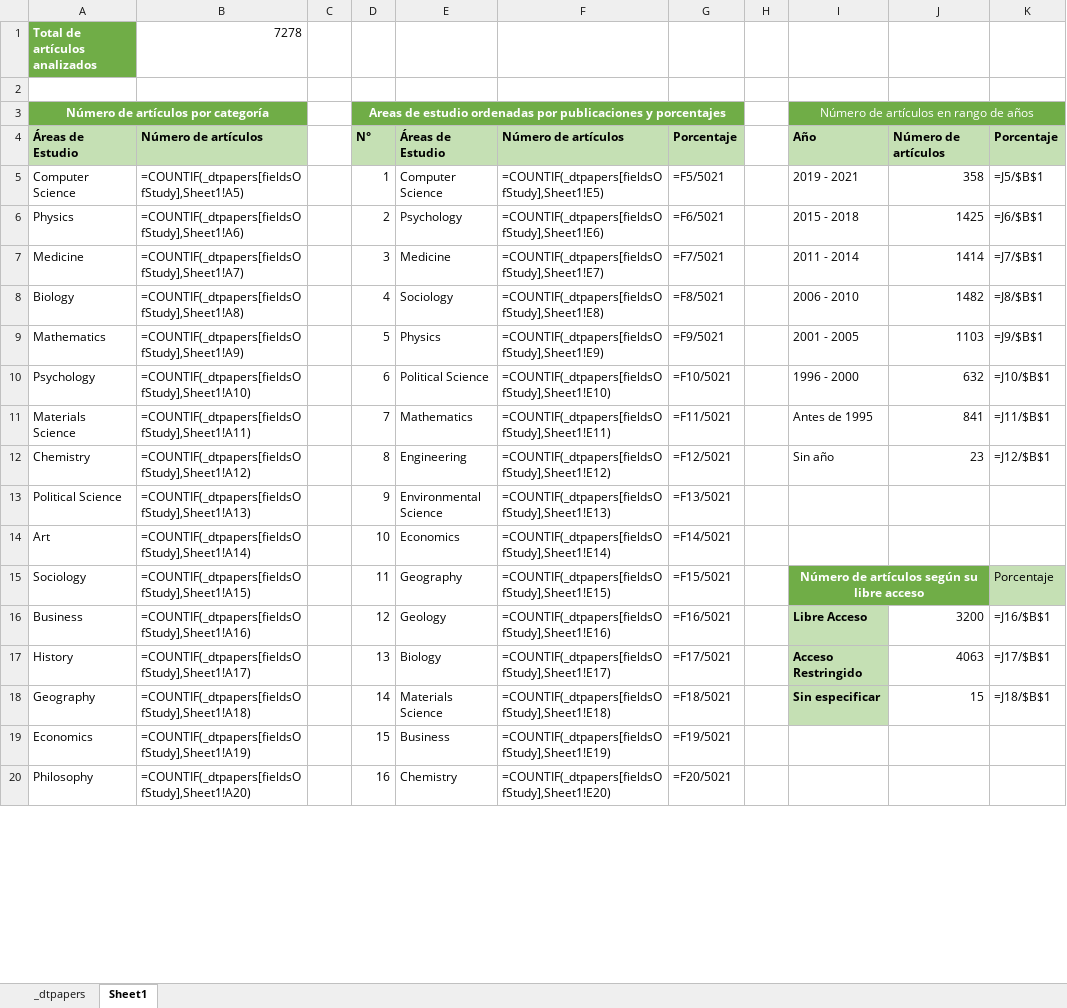
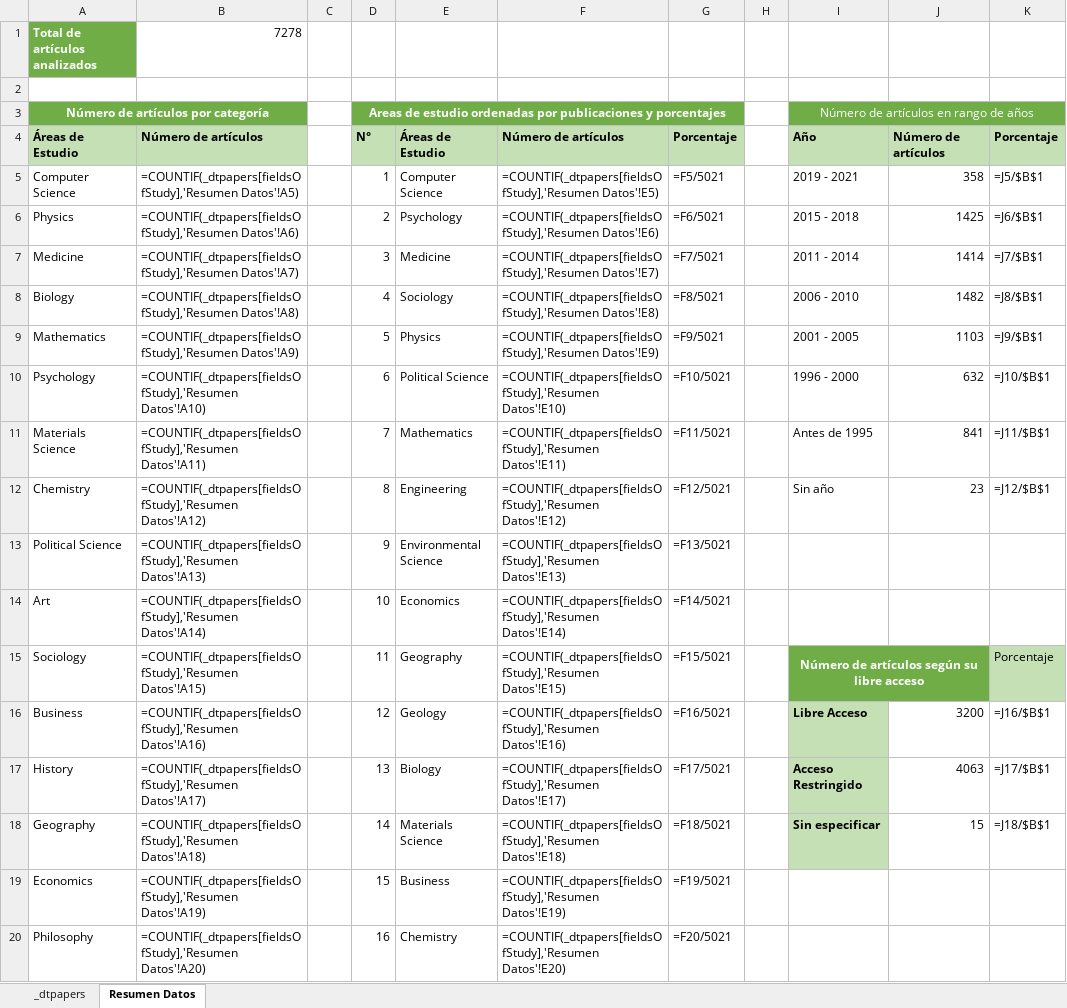
Before and after one commit to BryanSTV25/PRA1_Publicaciones_Cientf, an Excel workbook: Data Papers.xlsx, sheet Resumen Datos, drawn as a sheet; only a part is shown; values as stored, in another font and other column widths than the file's, no borders; formulas are shown in place of their values; charts and pictures not drawn; the diff covers the shown part only; the diff names each change by its address in the sheet, - before the commit and + after, or states it on an @@ line.

```diff
--- a/Data Papers.xlsx (sheet Resumen Datos)
+++ b/Data Papers.xlsx (sheet Resumen Datos)
-sheet tab: Sheet1
+sheet tab: Resumen Datos
-B5: =COUNTIF(_dtpapers[fieldsOfStudy],Sheet1!A5)
+B5: =COUNTIF(_dtpapers[fieldsOfStudy],'Resumen Datos'!A5)
-F5: =COUNTIF(_dtpapers[fieldsOfStudy],Sheet1!E5)
+F5: =COUNTIF(_dtpapers[fieldsOfStudy],'Resumen Datos'!E5)
-B6: =COUNTIF(_dtpapers[fieldsOfStudy],Sheet1!A6)
+B6: =COUNTIF(_dtpapers[fieldsOfStudy],'Resumen Datos'!A6)
-F6: =COUNTIF(_dtpapers[fieldsOfStudy],Sheet1!E6)
+F6: =COUNTIF(_dtpapers[fieldsOfStudy],'Resumen Datos'!E6)
-B7: =COUNTIF(_dtpapers[fieldsOfStudy],Sheet1!A7)
+B7: =COUNTIF(_dtpapers[fieldsOfStudy],'Resumen Datos'!A7)
-F7: =COUNTIF(_dtpapers[fieldsOfStudy],Sheet1!E7)
+F7: =COUNTIF(_dtpapers[fieldsOfStudy],'Resumen Datos'!E7)
-B8: =COUNTIF(_dtpapers[fieldsOfStudy],Sheet1!A8)
+B8: =COUNTIF(_dtpapers[fieldsOfStudy],'Resumen Datos'!A8)
-F8: =COUNTIF(_dtpapers[fieldsOfStudy],Sheet1!E8)
+F8: =COUNTIF(_dtpapers[fieldsOfStudy],'Resumen Datos'!E8)
-B9: =COUNTIF(_dtpapers[fieldsOfStudy],Sheet1!A9)
+B9: =COUNTIF(_dtpapers[fieldsOfStudy],'Resumen Datos'!A9)
-F9: =COUNTIF(_dtpapers[fieldsOfStudy],Sheet1!E9)
+F9: =COUNTIF(_dtpapers[fieldsOfStudy],'Resumen Datos'!E9)
-B10: =COUNTIF(_dtpapers[fieldsOfStudy],Sheet1!A10)
+B10: =COUNTIF(_dtpapers[fieldsOfStudy],'Resumen Datos'!A10)
-F10: =COUNTIF(_dtpapers[fieldsOfStudy],Sheet1!E10)
+F10: =COUNTIF(_dtpapers[fieldsOfStudy],'Resumen Datos'!E10)
-B11: =COUNTIF(_dtpapers[fieldsOfStudy],Sheet1!A11)
+B11: =COUNTIF(_dtpapers[fieldsOfStudy],'Resumen Datos'!A11)
-F11: =COUNTIF(_dtpapers[fieldsOfStudy],Sheet1!E11)
+F11: =COUNTIF(_dtpapers[fieldsOfStudy],'Resumen Datos'!E11)
-B12: =COUNTIF(_dtpapers[fieldsOfStudy],Sheet1!A12)
+B12: =COUNTIF(_dtpapers[fieldsOfStudy],'Resumen Datos'!A12)
-F12: =COUNTIF(_dtpapers[fieldsOfStudy],Sheet1!E12)
+F12: =COUNTIF(_dtpapers[fieldsOfStudy],'Resumen Datos'!E12)
-B13: =COUNTIF(_dtpapers[fieldsOfStudy],Sheet1!A13)
+B13: =COUNTIF(_dtpapers[fieldsOfStudy],'Resumen Datos'!A13)
-F13: =COUNTIF(_dtpapers[fieldsOfStudy],Sheet1!E13)
+F13: =COUNTIF(_dtpapers[fieldsOfStudy],'Resumen Datos'!E13)
-B14: =COUNTIF(_dtpapers[fieldsOfStudy],Sheet1!A14)
+B14: =COUNTIF(_dtpapers[fieldsOfStudy],'Resumen Datos'!A14)
-F14: =COUNTIF(_dtpapers[fieldsOfStudy],Sheet1!E14)
+F14: =COUNTIF(_dtpapers[fieldsOfStudy],'Resumen Datos'!E14)
-B15: =COUNTIF(_dtpapers[fieldsOfStudy],Sheet1!A15)
+B15: =COUNTIF(_dtpapers[fieldsOfStudy],'Resumen Datos'!A15)
-F15: =COUNTIF(_dtpapers[fieldsOfStudy],Sheet1!E15)
+F15: =COUNTIF(_dtpapers[fieldsOfStudy],'Resumen Datos'!E15)
-B16: =COUNTIF(_dtpapers[fieldsOfStudy],Sheet1!A16)
+B16: =COUNTIF(_dtpapers[fieldsOfStudy],'Resumen Datos'!A16)
-F16: =COUNTIF(_dtpapers[fieldsOfStudy],Sheet1!E16)
+F16: =COUNTIF(_dtpapers[fieldsOfStudy],'Resumen Datos'!E16)
-B17: =COUNTIF(_dtpapers[fieldsOfStudy],Sheet1!A17)
+B17: =COUNTIF(_dtpapers[fieldsOfStudy],'Resumen Datos'!A17)
-F17: =COUNTIF(_dtpapers[fieldsOfStudy],Sheet1!E17)
+F17: =COUNTIF(_dtpapers[fieldsOfStudy],'Resumen Datos'!E17)
-B18: =COUNTIF(_dtpapers[fieldsOfStudy],Sheet1!A18)
+B18: =COUNTIF(_dtpapers[fieldsOfStudy],'Resumen Datos'!A18)
-F18: =COUNTIF(_dtpapers[fieldsOfStudy],Sheet1!E18)
+F18: =COUNTIF(_dtpapers[fieldsOfStudy],'Resumen Datos'!E18)
-B19: =COUNTIF(_dtpapers[fieldsOfStudy],Sheet1!A19)
+B19: =COUNTIF(_dtpapers[fieldsOfStudy],'Resumen Datos'!A19)
-F19: =COUNTIF(_dtpapers[fieldsOfStudy],Sheet1!E19)
+F19: =COUNTIF(_dtpapers[fieldsOfStudy],'Resumen Datos'!E19)
-B20: =COUNTIF(_dtpapers[fieldsOfStudy],Sheet1!A20)
+B20: =COUNTIF(_dtpapers[fieldsOfStudy],'Resumen Datos'!A20)
-F20: =COUNTIF(_dtpapers[fieldsOfStudy],Sheet1!E20)
+F20: =COUNTIF(_dtpapers[fieldsOfStudy],'Resumen Datos'!E20)
```
Also changed, not shown: 6 edited cells elsewhere in this sheet, charts or pictures, 1 other file.
